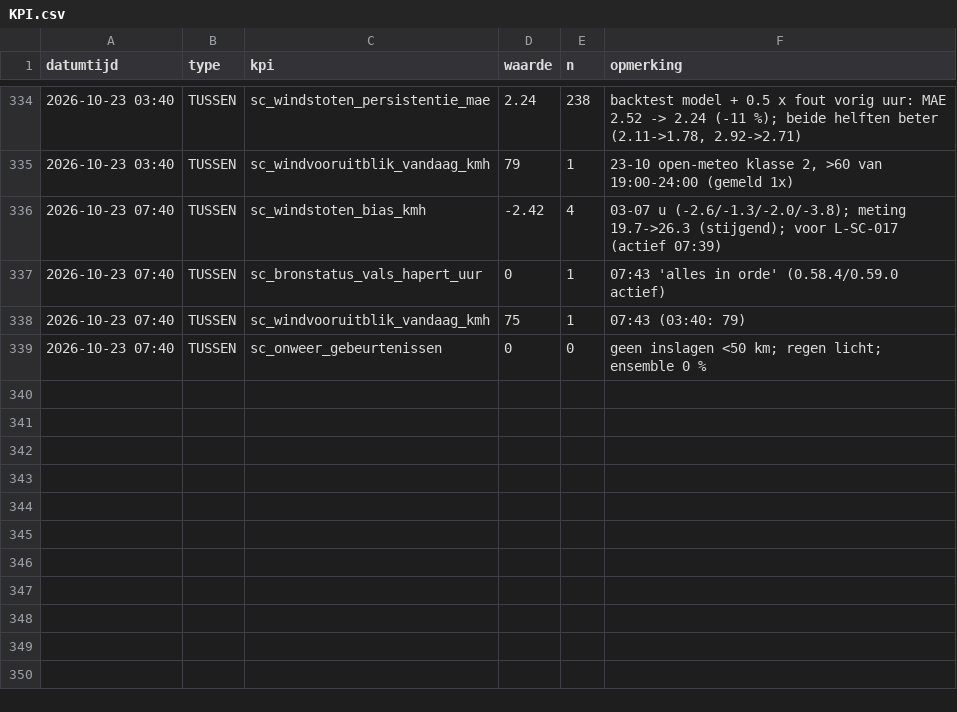
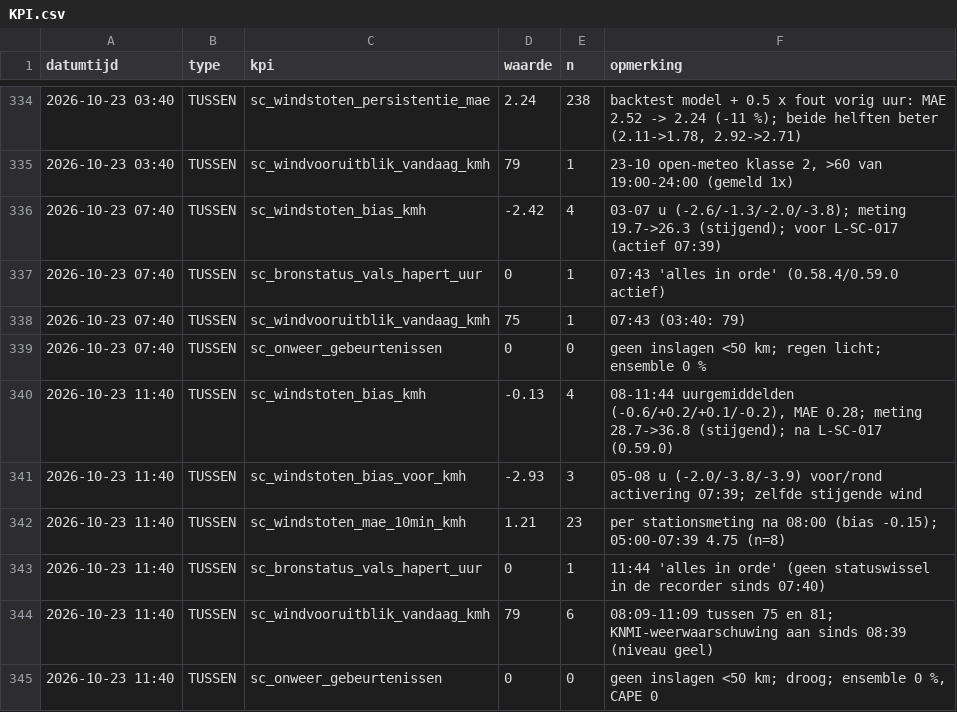
Before and after one commit to Roedie84/StormchaseNL, a CSV file: KPI.csv, drawn as a sheet; only a part is shown, gaps mark what is left out; the diff names each change by its address in the sheet, - before the commit and + after, or states it on an @@ line.

```diff
--- a/KPI.csv
+++ b/KPI.csv
+row 340: 2026-10-23 11:40 | TUSSEN | sc_windstoten_bias_kmh | -0.13 | 4 | 08-11:44 uurgemiddelden (-0.6/+0.2/+0.1/-0.2), MAE 0.28; meting 28.7->36.8 (stijgend); na L-SC-017 (0.59.0)
+row 341: 2026-10-23 11:40 | TUSSEN | sc_windstoten_bias_voor_kmh | -2.93 | 3 | 05-08 u (-2.0/-3.8/-3.9) voor/rond activering 07:39; zelfde stijgende wind
+row 342: 2026-10-23 11:40 | TUSSEN | sc_windstoten_mae_10min_kmh | 1.21 | 23 | per stationsmeting na 08:00 (bias -0.15); 05:00-07:39 4.75 (n=8)
+row 343: 2026-10-23 11:40 | TUSSEN | sc_bronstatus_vals_hapert_uur | 0 | 1 | 11:44 'alles in orde' (geen statuswissel in de recorder sinds 07:40)
+row 344: 2026-10-23 11:40 | TUSSEN | sc_windvooruitblik_vandaag_kmh | 79 | 6 | 08:09-11:09 tussen 75 en 81; KNMI-weerwaarschuwing aan sinds 08:39 (niveau geel)
+row 345: 2026-10-23 11:40 | TUSSEN | sc_onweer_gebeurtenissen | 0 | 0 | geen inslagen <50 km; droog; ensemble 0 %, CAPE 0
```
Also changed, not shown: 1 other file.
